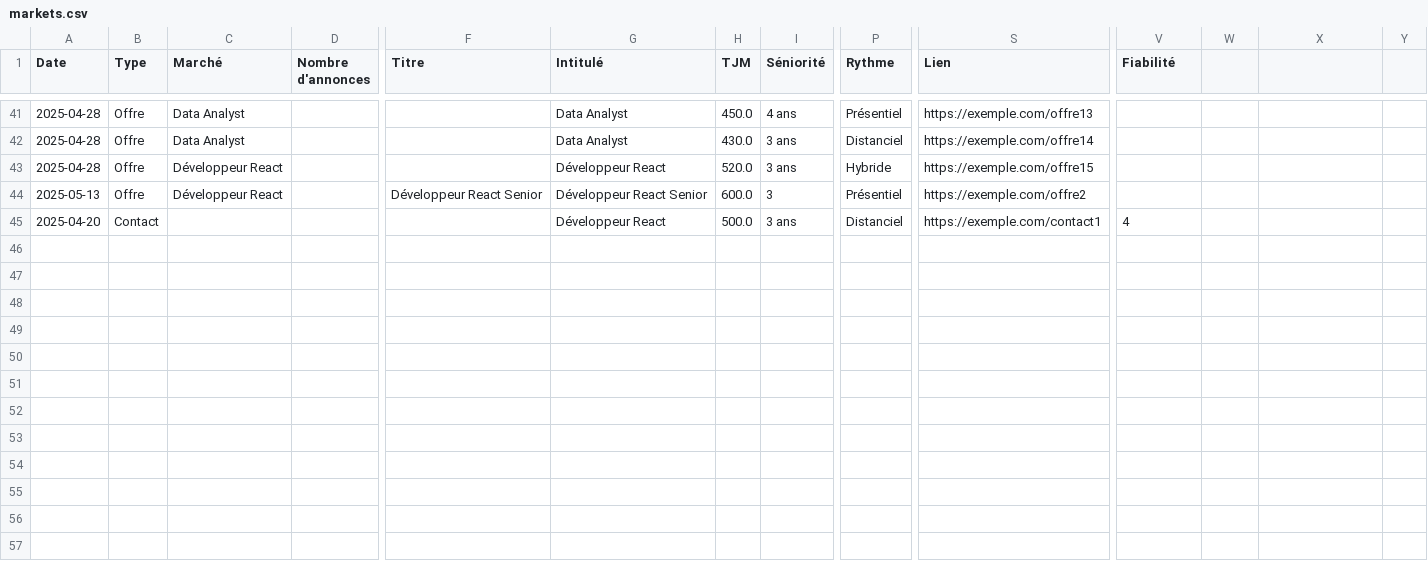
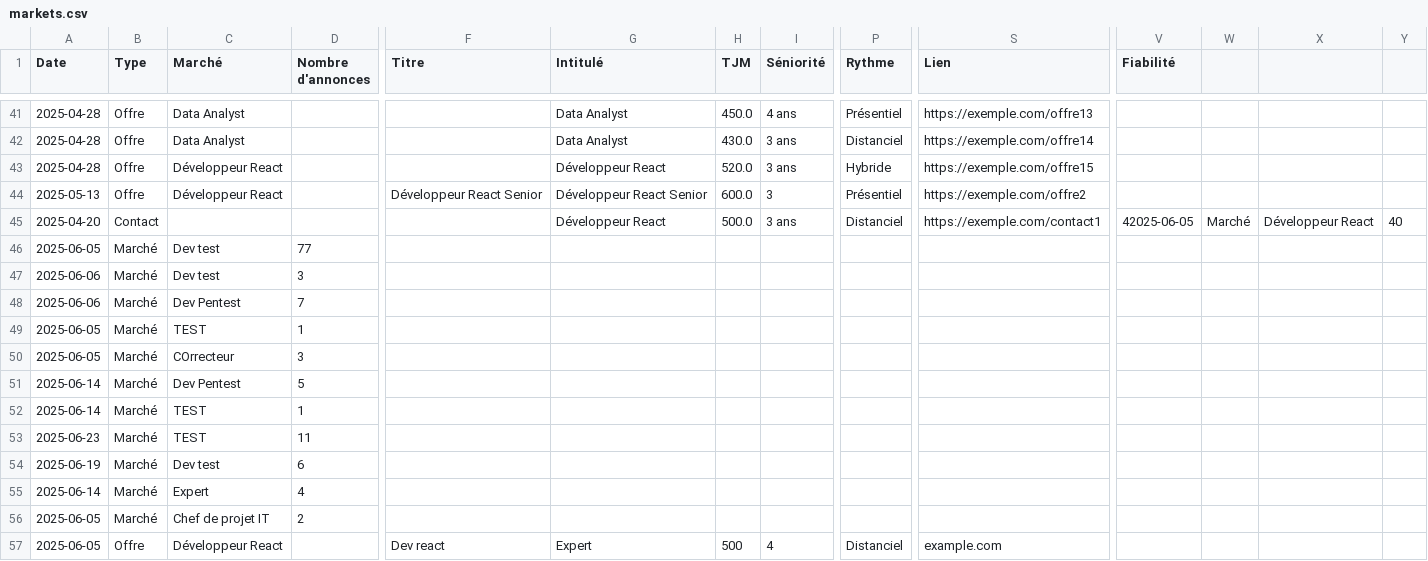
Before and after one commit to AnhPati/prosphelp, a CSV file: data/markets.csv, drawn as a sheet; only a part is shown, gaps mark what is left out; rows hold the shown columns only; the diff names each change by its address in the sheet, - before the commit and + after, or states it on an @@ line.

```diff
--- a/data/markets.csv
+++ b/data/markets.csv
-V45 (Fiabilité): 4
+V45 (Fiabilité): 42025-06-05
-W45: (empty)
+W45: Marché
-X45: (empty)
+X45: Développeur React
-Y45: (empty)
+Y45: 40
+row 46: 2025-06-05 | Marché | Dev test | 77
+row 47: 2025-06-06 | Marché | Dev test | 3
+row 48: 2025-06-06 | Marché | Dev Pentest | 7
+row 49: 2025-06-05 | Marché | TEST | 1
+row 50: 2025-06-05 | Marché | COrrecteur | 3
+row 51: 2025-06-14 | Marché | Dev Pentest | 5
+row 52: 2025-06-14 | Marché | TEST | 1
+row 53: 2025-06-23 | Marché | TEST | 11
+row 54: 2025-06-19 | Marché | Dev test | 6
+row 55: 2025-06-14 | Marché | Expert | 4
+row 56: 2025-06-05 | Marché | Chef de projet IT | 2
+row 57: 2025-06-05 | Offre | Développeur React |  | Dev react | Expert | 500 | 4 | Distanciel | example.com
```
Also changed, not shown: 2 other files.
